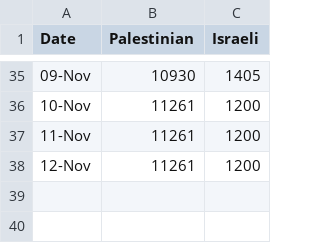
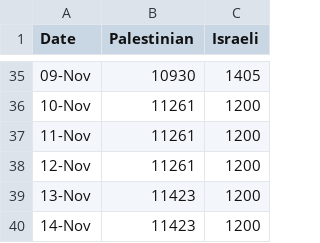
Before and after one commit to bazzzzil/bazzzzil.github.io, a CSV file: static/data.csv, drawn as a sheet; only a part is shown, gaps mark what is left out.

```diff
--- a/static/data.csv
+++ b/static/data.csv
@@ -38 +38,3 @@
 12-Nov, 11261 , 1200
+13-Nov, 11423 , 1200
+14-Nov, 11423 , 1200
```
Also changed, not shown: static/historical.csv, static/sources.csv, 9 other files.
